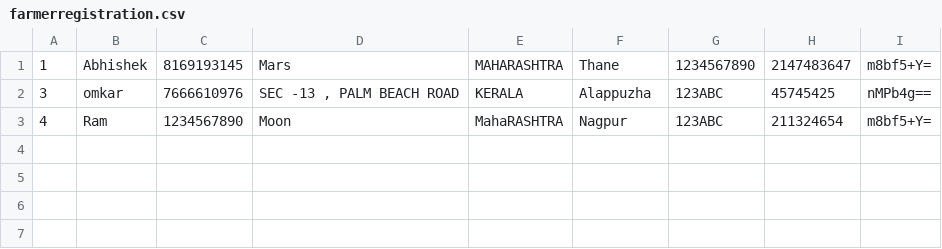
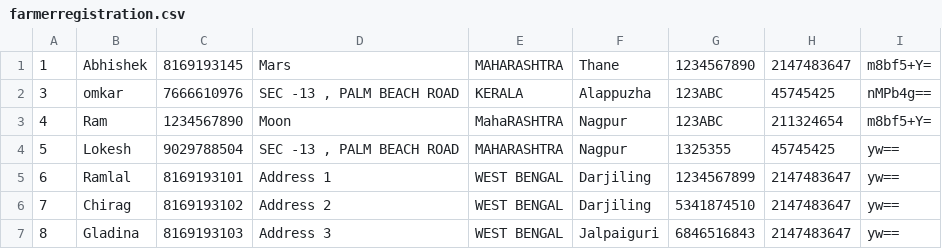
Before and after one commit to FriendsUnited/AgroCraft, a CSV file: Documents/farmerregistration.csv, drawn as a sheet; the diff names each change by its address in the sheet, - before the commit and + after, or states it on an @@ line.

Commit message:
farmer page

```diff
--- a/Documents/farmerregistration.csv
+++ b/Documents/farmerregistration.csv
+row 4: 5 | Lokesh | 9029788504 | SEC -13 , PALM BEACH ROAD | MAHARASHTRA | Nagpur | 1325355 | 45745425 | yw==
+row 5: 6 | Ramlal | 8169193101 | Address 1 | WEST BENGAL | Darjiling | 1234567899 | 2147483647 | yw==
+row 6: 7 | Chirag | 8169193102 | Address 2 | WEST BENGAL | Darjiling | 5341874510 | 2147483647 | yw==
+row 7: 8 | Gladina | 8169193103 | Address 3 | WEST BENGAL | Jalpaiguri | 6846516843 | 2147483647 | yw==
```
Also changed, not shown: 3 other files.
